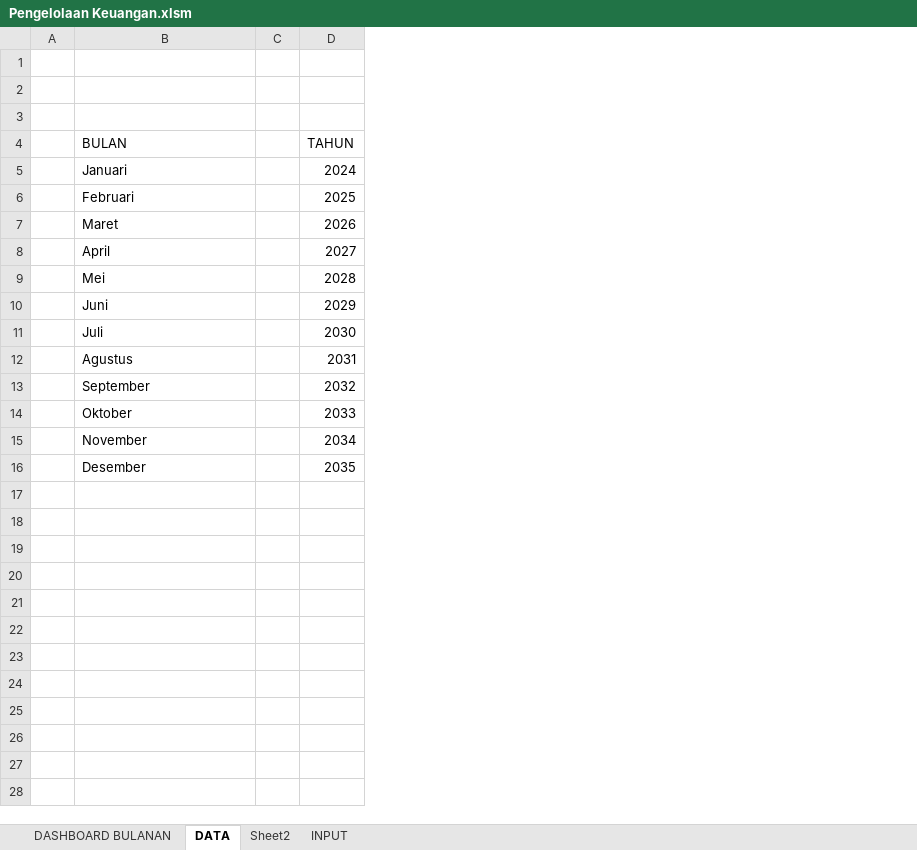
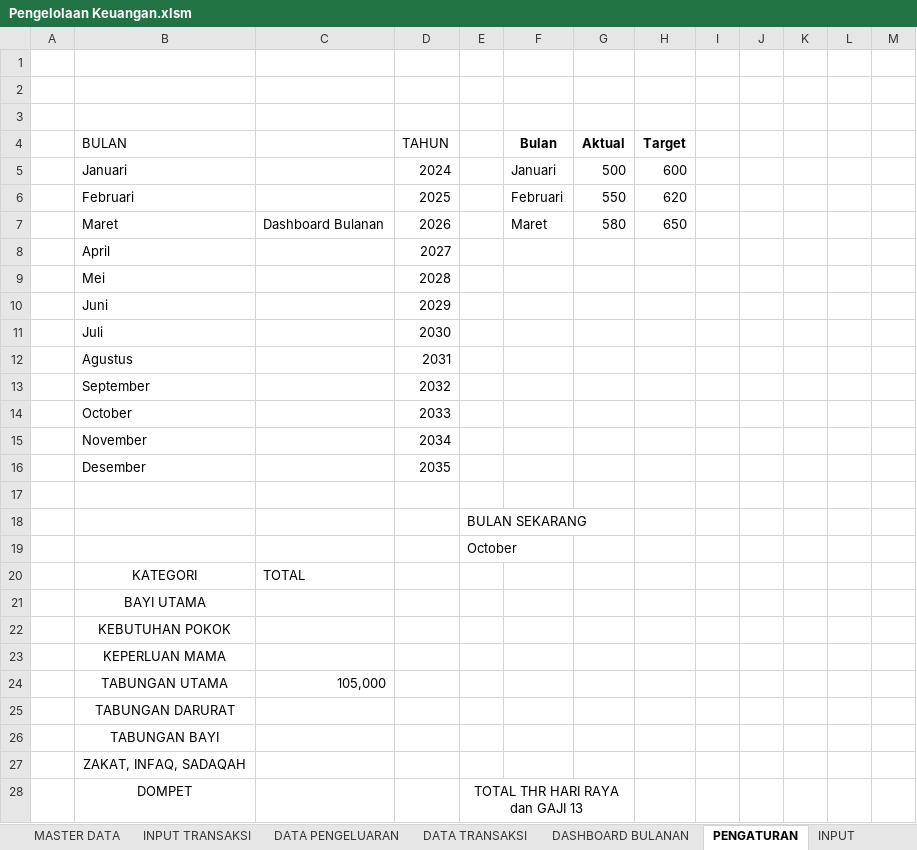
Before and after one commit to rudininh/pengeluaran, an Excel workbook: Pengeluaran/Pengelolaan Keuangan.xlsm, sheet PENGATURAN, drawn as a sheet; only a part is shown; values as stored, in another font and other column widths than the file's, no borders; charts and pictures not drawn; removed rows and columns are numbered as before the commit, all else as after; the diff covers the shown part only; the diff names each change by its address in the sheet, - before the commit and + after, or states it on an @@ line.

```diff
--- a/Pengeluaran/Pengelolaan Keuangan.xlsm (sheet PENGATURAN)
+++ b/Pengeluaran/Pengelolaan Keuangan.xlsm (sheet PENGATURAN)
-sheet tab: DATA
+sheet tab: PENGATURAN
+sheet tab: MASTER DATA
+sheet tab: INPUT TRANSAKSI
+sheet tab: DATA PENGELUARAN
+sheet tab: DATA TRANSAKSI
-column C, empty
+column C, row 7: Dashboard Bulanan
+column E, empty
+column F (Bulan), rows 5-7: Januari | Februari | Maret
+column G (Aktual), rows 5-7: 500 | 550 | 580
+column H (Target), rows 5-7: 600 | 620 | 650
+column I, empty
+column J, empty
+column K, empty
+column L, empty
+column M, empty
-B14 (BULAN): Oktober
+B14 (BULAN): October
+row 17: (empty)
+row 18:  |  |  |  | BULAN SEKARANG
+row 19:  |  |  |  | October
+row 20:  | KATEGORI | TOTAL
+row 21:  | BAYI UTAMA
+row 22:  | KEBUTUHAN POKOK
+row 23:  | KEPERLUAN MAMA
+row 24:  | TABUNGAN UTAMA | 105,000
+row 25:  | TABUNGAN DARURAT
+row 26:  | TABUNGAN BAYI
+row 27:  | ZAKAT, INFAQ, SADAQAH
+row 28:  | DOMPET |  |  | TOTAL THR HARI RAYA dan GAJI 13
```
Also changed, not shown: 22 added rows elsewhere in this sheet, sheet DASHBOARD BULANAN, sheet INPUT, other sheet tabs, charts or pictures.
